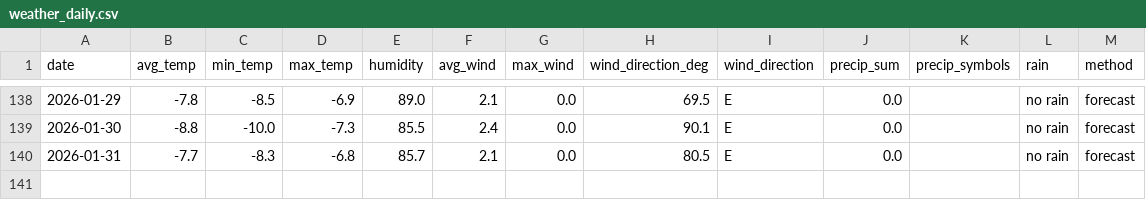
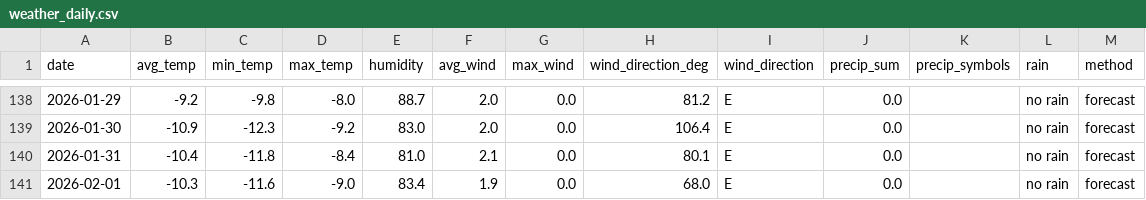
Before and after one commit to OlegChernodon/oc_public_reporitory, a CSV file: weather_daily.csv, drawn as a sheet; only a part is shown, gaps mark what is left out; the diff covers the shown part only.

```diff
--- a/weather_daily.csv
+++ b/weather_daily.csv
@@ -138,3 +138,4 @@ date,avg_temp,min_temp,max_temp,humidity,avg_wind,max_wind,wind_direction_deg,wi
-2026-01-29,-7.8,-8.5,-6.9,89.0,2.1,0.0,69.5,E,0.0,,no rain,forecast
-2026-01-30,-8.8,-10.0,-7.3,85.5,2.4,0.0,90.1,E,0.0,,no rain,forecast
-2026-01-31,-7.7,-8.3,-6.8,85.7,2.1,0.0,80.5,E,0.0,,no rain,forecast
+2026-01-29,-9.2,-9.8,-8.0,88.7,2.0,0.0,81.2,E,0.0,,no rain,forecast
+2026-01-30,-10.9,-12.3,-9.2,83.0,2.0,0.0,106.4,E,0.0,,no rain,forecast
+2026-01-31,-10.4,-11.8,-8.4,81.0,2.1,0.0,80.1,E,0.0,,no rain,forecast
+2026-02-01,-10.3,-11.6,-9.0,83.4,1.9,0.0,68.0,E,0.0,,no rain,forecast
```
Also changed, not shown: 28 edited cells elsewhere in this file.
